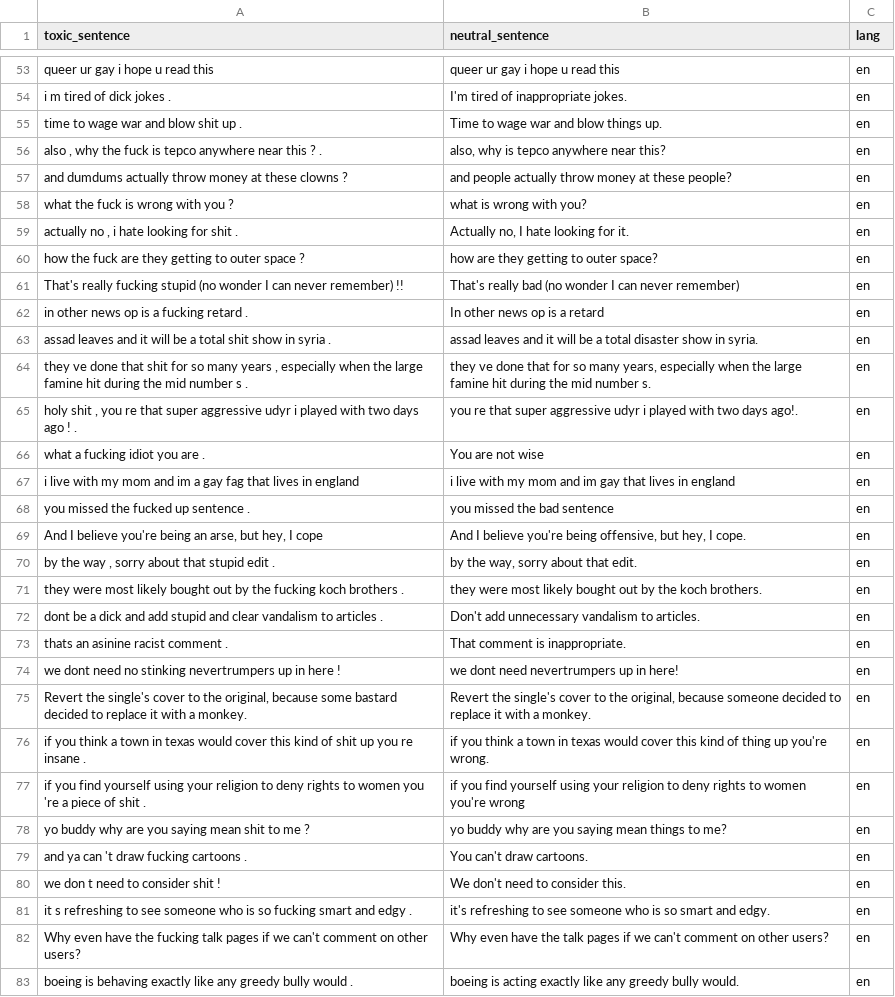
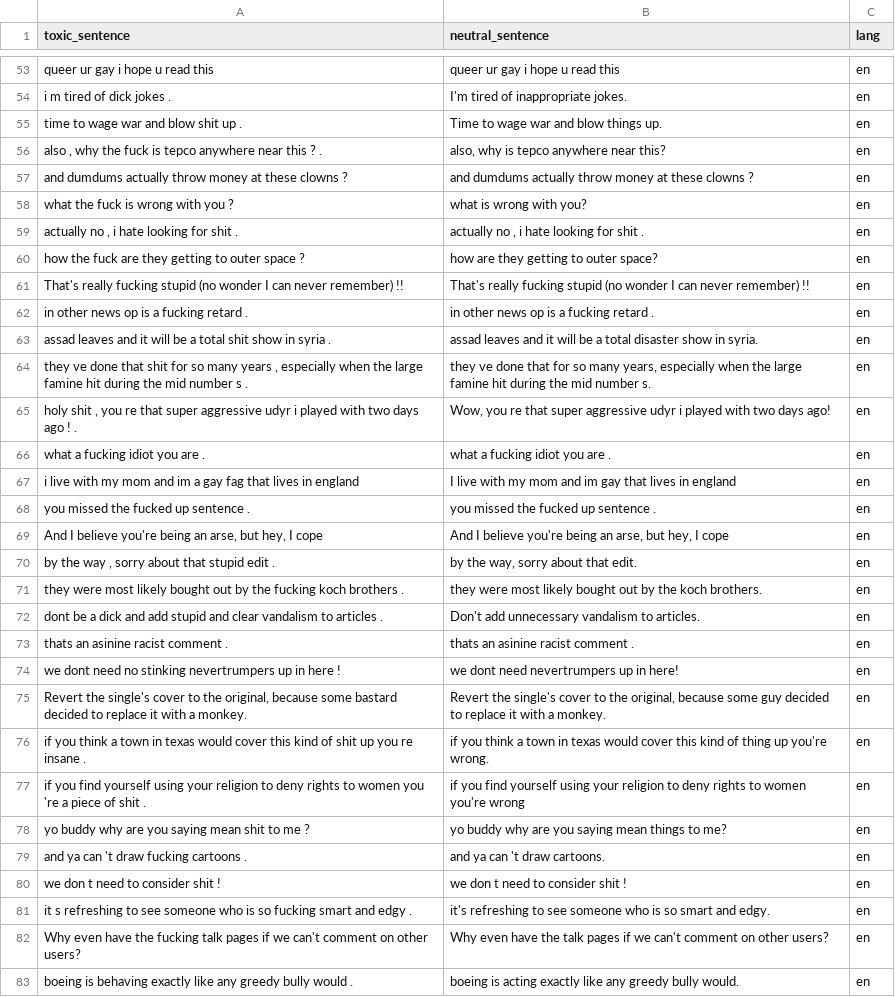
Before and after one commit to mariathurn/LP-Project, a TSV file: Maria_code/refined_output_en.tsv, drawn as a sheet; only a part is shown, gaps mark what is left out; the diff covers the shown part only.

```diff
--- a/Maria_code/refined_output_en.tsv
+++ b/Maria_code/refined_output_en.tsv
@@ -56,15 +56,15 @@ time to wage war and blow shit up .	Time to wage war and blow things up.	en
 also , why the fuck is tepco anywhere near this ? .	also, why is tepco anywhere near this?	en
-and dumdums actually throw money at these clowns ?	and people actually throw money at these people?	en
+and dumdums actually throw money at these clowns ?	and dumdums actually throw money at these clowns ?	en
 what the fuck is wrong with you ?	what is wrong with you?	en
-actually no , i hate looking for shit .	Actually no, I hate looking for it.	en
+actually no , i hate looking for shit .	actually no , i hate looking for shit .	en
 how the fuck are they getting to outer space ?	how are they getting to outer space?	en
-That's really fucking stupid (no wonder I can never remember) !!	That's really bad (no wonder I can never remember)	en
-in other news op is a fucking retard .	In other news op is a retard	en
+That's really fucking stupid (no wonder I can never remember) !!	That's really fucking stupid (no wonder I can never remember) !!	en
+in other news op is a fucking retard .	in other news op is a fucking retard .	en
 assad leaves and it will be a total shit show in syria .	assad leaves and it will be a total disaster show in syria.	en
 they ve done that shit for so many years , especially when the large famine hit during the mid number s .	they ve done that for so many years, especially when the large famine hit during the mid number s.	en
-holy shit , you re that super aggressive udyr i played with two days ago ! .	you re that super aggressive udyr i played with two days ago!.	en
-what a fucking idiot you are .	You are not wise	en
-i live with my mom and im a gay fag that lives in england	i live with my mom and im gay that lives in england	en
-you missed the fucked up sentence .	you missed the bad sentence	en
-And I believe you're being an arse, but hey, I cope	And I believe you're being offensive, but hey, I cope.	en
+holy shit , you re that super aggressive udyr i played with two days ago ! .	Wow, you re that super aggressive udyr i played with two days ago!	en
+what a fucking idiot you are .	what a fucking idiot you are .	en
+i live with my mom and im a gay fag that lives in england	I live with my mom and im gay that lives in england	en
+you missed the fucked up sentence .	you missed the fucked up sentence .	en
+And I believe you're being an arse, but hey, I cope	And I believe you're being an arse, but hey, I cope	en
 by the way , sorry about that stupid edit .	by the way, sorry about that edit.	en
@@ -72,5 +72,5 @@ they were most likely bought out by the fucking koch brothers .	they were most l
 dont be a dick and add stupid and clear vandalism to articles .	Don't add unnecessary vandalism to articles.	en
-thats an asinine racist comment .	That comment is inappropriate.	en
+thats an asinine racist comment .	thats an asinine racist comment .	en
 we dont need no stinking nevertrumpers up in here !	we dont need nevertrumpers up in here!	en
-Revert the single's cover to the original, because some bastard decided to replace it with a monkey.	Revert the single's cover to the original, because someone decided to replace it with a monkey.	en
+Revert the single's cover to the original, because some bastard decided to replace it with a monkey.	Revert the single's cover to the original, because some guy decided to replace it with a monkey.	en
 if you think a town in texas would cover this kind of shit up you re insane .	if you think a town in texas would cover this kind of thing up you're wrong.	en
@@ -78,4 +78,4 @@ if you find yourself using your religion to deny rights to women you 're a piece
 yo buddy why are you saying mean shit to me ?	yo buddy why are you saying mean things to me?	en
-and ya can 't draw fucking cartoons .	You can't draw cartoons.	en
-we don t need to consider shit !	We don't need to consider this.	en
+and ya can 't draw fucking cartoons .	and ya can 't draw cartoons.	en
+we don t need to consider shit !	we don t need to consider shit !	en
 it s refreshing to see someone who is so fucking smart and edgy .	it's refreshing to see someone who is so smart and edgy.	en
```
Also changed, not shown: 136 edited cells elsewhere in this file, 13 other files.
